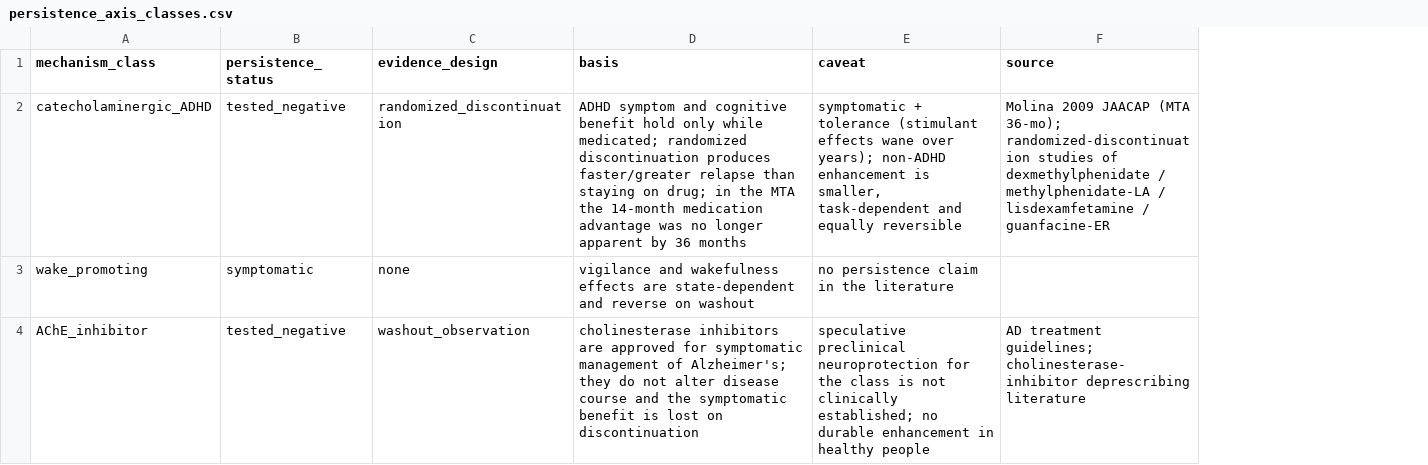
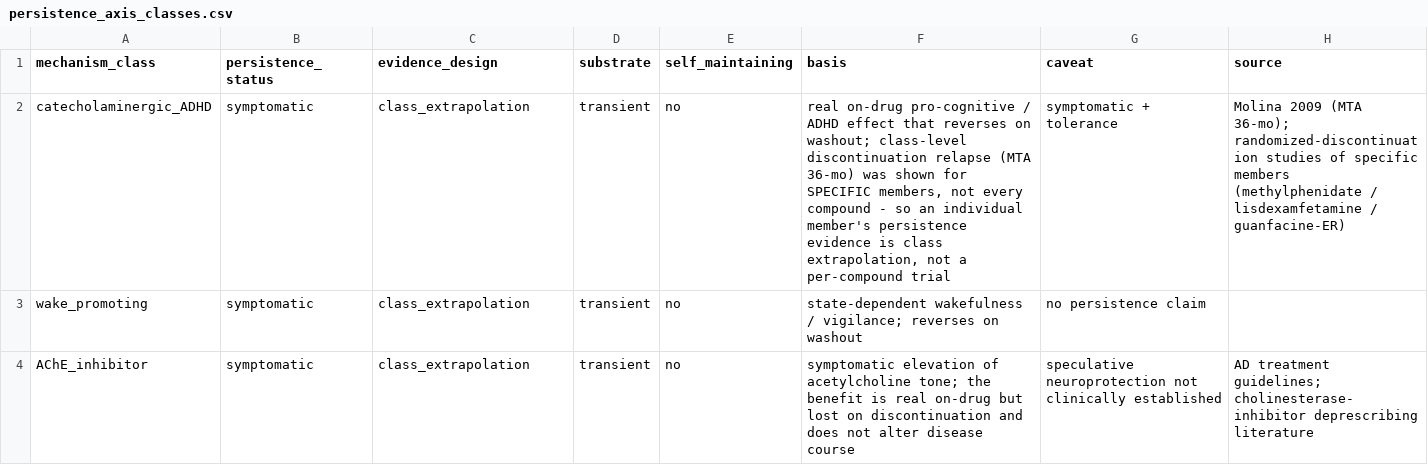
Before and after one commit to pierce-lonergan/MAMMAL_Cognitive_Enhancement_Drug_Repurposing, a CSV file: data/raw/persistence_axis_classes.csv, drawn as a sheet; only a part is shown; addresses are those after the commit; the diff covers the shown part only; the diff names each change by its address in the sheet, - before the commit and + after, or states it on an @@ line.

```diff
--- a/data/raw/persistence_axis_classes.csv
+++ b/data/raw/persistence_axis_classes.csv
+column D (substrate), rows 2-4: all transient
+column E (self_maintaining), rows 2-4: all no
-B2 (persistence_status): tested_negative
+B2 (persistence_status): symptomatic
-C2 (evidence_design): randomized_discontinuation
+C2 (evidence_design): class_extrapolation
-F2 (basis): ADHD symptom and cognitive benefit hold only while medicated; randomized discontinuation produces faster/greater relapse than staying on drug; in the MTA the 14-month medication advantage was no longer apparent by 36 months
+F2 (basis): real on-drug pro-cognitive / ADHD effect that reverses on washout; class-level discontinuation relapse (MTA 36-mo) was shown for SPECIFIC members, not every compound - so an individual member's persistence evidence is class extrapolation, not a per-compound trial
-G2 (caveat): …+ tolerance (stimulant effects wane over years); non-ADHD enhancement is smaller, task-dependent and equally reversible
+G2 (caveat): …+ tolerance
-H2 (source): Molina 2009 JAACAP (MTA 36-mo); randomized-discontinuation studies of dexmethylphenidate / methylphenidate-LA / lisdexamfetamine / guanfacine-ER
+H2 (source): Molina 2009 (MTA 36-mo); randomized-discontinuation studies of specific members (methylphenidate / lisdexamfetamine / guanfacine-ER)
-C3 (evidence_design): none
+C3 (evidence_design): class_extrapolation
-F3 (basis): vigilance and wakefulness effects are state-dependent and reverse on washout
+F3 (basis): state-dependent wakefulness / vigilance; reverses on washout
-G3 (caveat): no persistence claim in the literature
+G3 (caveat): no persistence claim
-B4 (persistence_status): tested_negative
+B4 (persistence_status): symptomatic
-C4 (evidence_design): washout_observation
+C4 (evidence_design): class_extrapolation
-F4 (basis): cholinesterase inhibitors are approved for symptomatic management of Alzheimer's; they do not alter disease course and the symptomatic benefit is lost on discontinuation
+F4 (basis): symptomatic elevation of acetylcholine tone; the benefit is real on-drug but lost on discontinuation and does not alter disease course
-G4 (caveat): speculative preclinical neuroprotection for the class is not clinically established; no durable enhancement in healthy people
+G4 (caveat): speculative neuroprotection not clinically established
```
Also changed, not shown: 1 added row, 1 removed row and 3 edited cells elsewhere in this file, data/raw/persistence_axis_overrides.csv, reports/pipeline/f2_catalogue_shortlist_persistence.csv, 16 other files.
